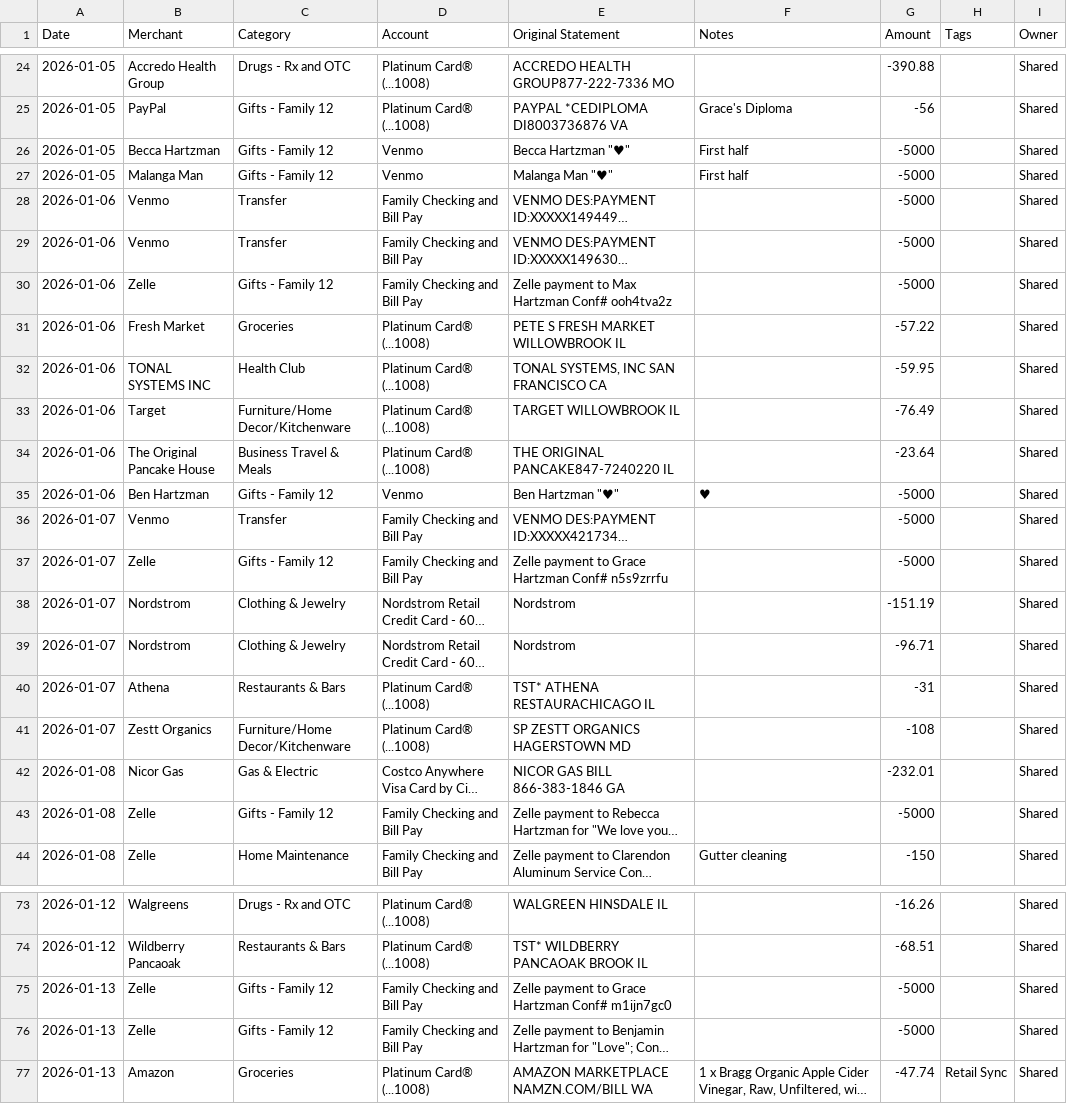
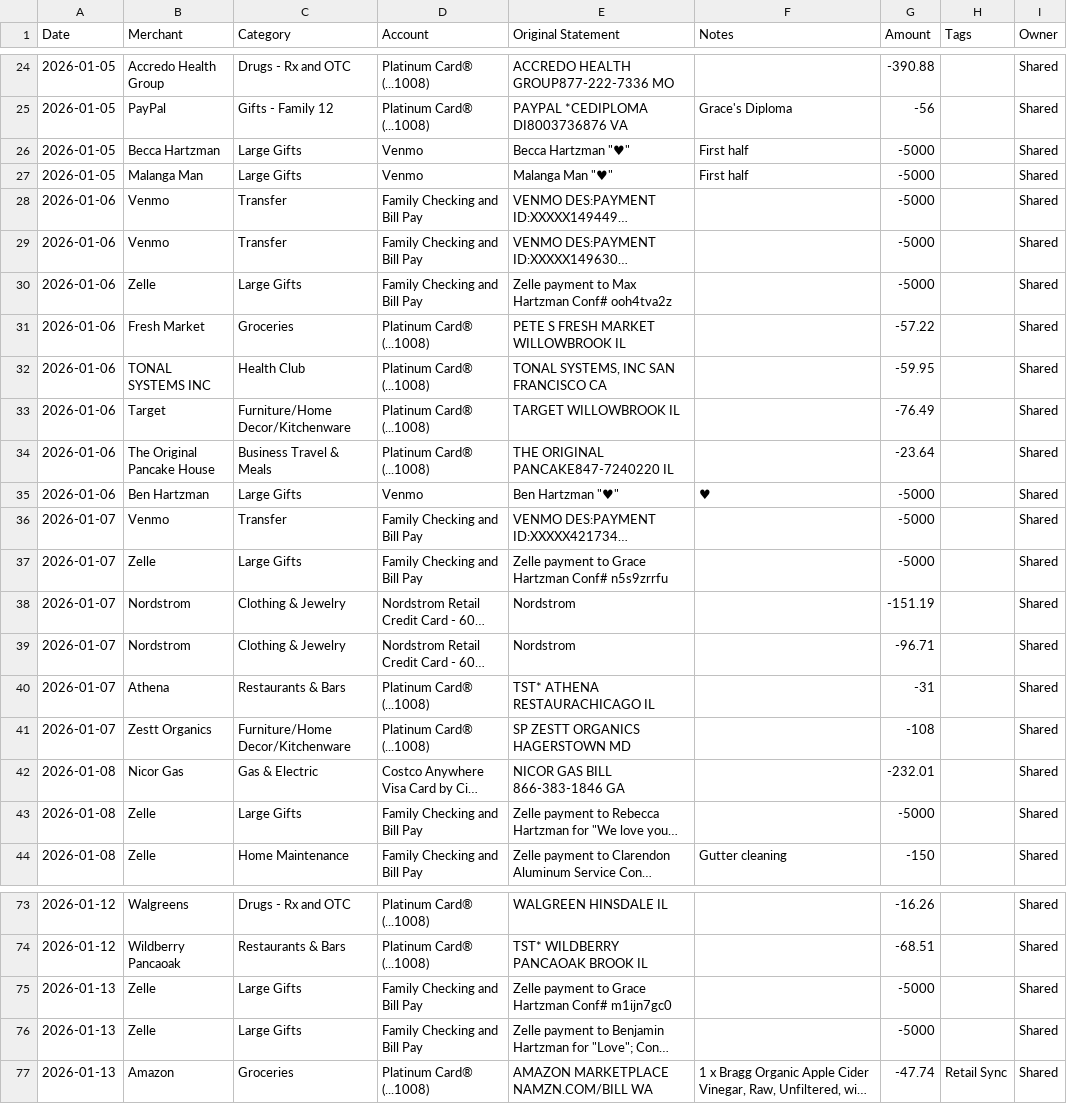
Before and after one commit to matthartzman/retirement_system, a CSV file: input/ytd_transactions.csv, drawn as a sheet; only a part is shown, gaps mark what is left out; long unchanged cells end in …; the diff names each change by its address in the sheet, - before the commit and + after, or states it on an @@ line.

```diff
--- a/input/ytd_transactions.csv
+++ b/input/ytd_transactions.csv
-C26:C27 (Category): Gifts - Family 12
+C26:C27 (Category): Large Gifts
-C30 (Category): Gifts - Family 12
+C30 (Category): Large Gifts
-C35 (Category): Gifts - Family 12
+C35 (Category): Large Gifts
-C37 (Category): Gifts - Family 12
+C37 (Category): Large Gifts
-C43 (Category): Gifts - Family 12
+C43 (Category): Large Gifts
-C75:C76 (Category): Gifts - Family 12
+C75:C76 (Category): Large Gifts
```
Also changed, not shown: input/client_spending_aliases.csv, input/client_spending_budget.csv, 2 other files.
